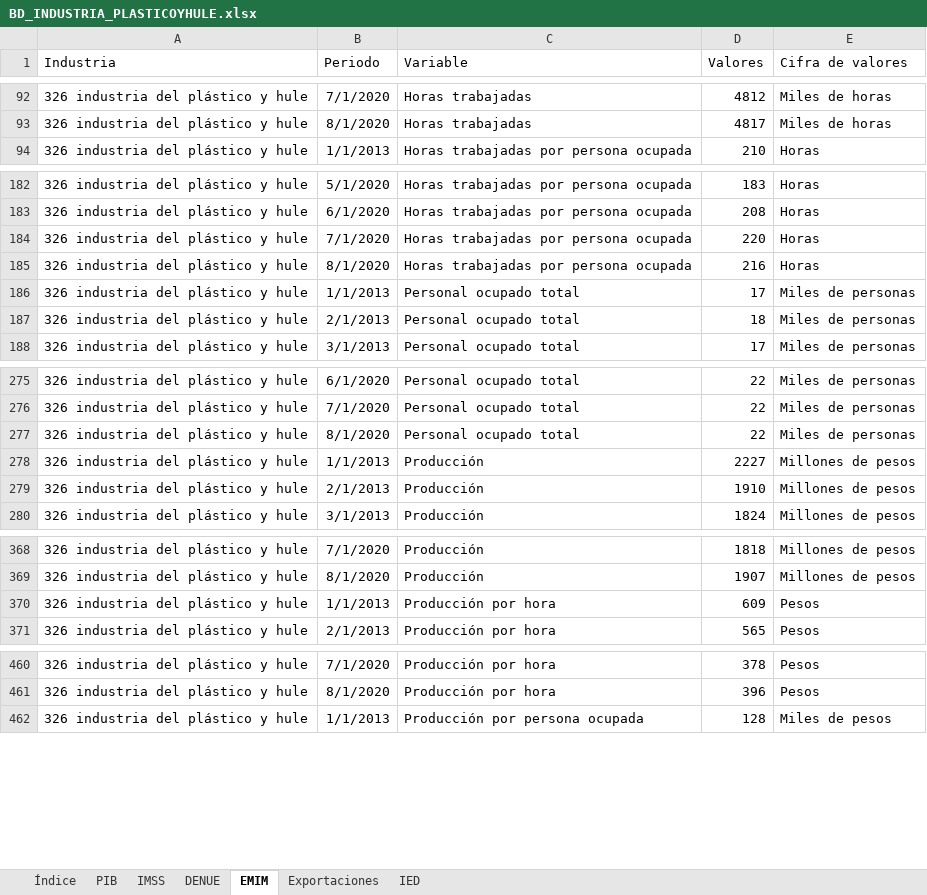
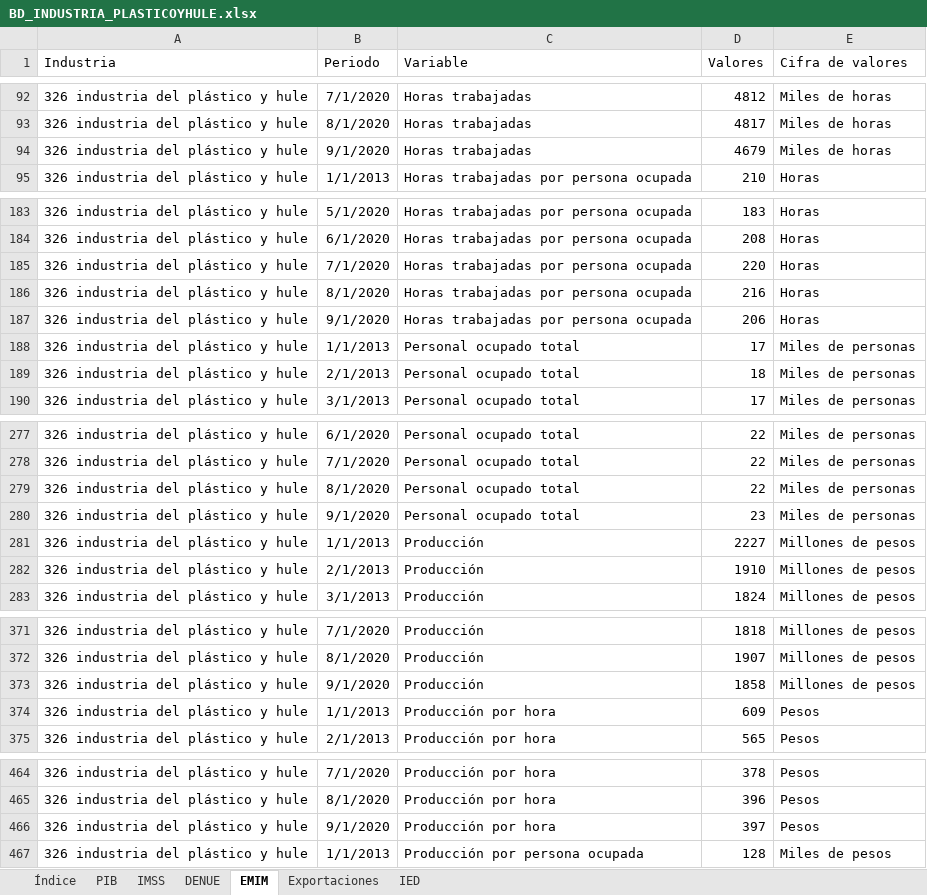
Before and after one commit to DIEEF/SEJ, an Excel workbook: sej_datos/BD_INDUSTRIA_PLASTICOYHULE.xlsx, sheet EMIM, drawn as a sheet; only a part is shown, gaps mark what is left out; values as stored, in another font and other column widths than the file's, no borders; the diff covers the shown part only; the diff names each change by its address in the sheet, - before the commit and + after, or states it on an @@ line.

```diff
--- a/sej_datos/BD_INDUSTRIA_PLASTICOYHULE.xlsx (sheet EMIM)
+++ b/sej_datos/BD_INDUSTRIA_PLASTICOYHULE.xlsx (sheet EMIM)
+row 94: 326 industria del plástico y hule | 9/1/2020 | Horas trabajadas | 4679 | Miles de horas
+row 187: 326 industria del plástico y hule | 9/1/2020 | Horas trabajadas por persona ocupada | 206 | Horas
+row 280: 326 industria del plástico y hule | 9/1/2020 | Personal ocupado total | 23 | Miles de personas
+row 373: 326 industria del plástico y hule | 9/1/2020 | Producción | 1858 | Millones de pesos
+row 466: 326 industria del plástico y hule | 9/1/2020 | Producción por hora | 397 | Pesos
```
Also changed, not shown: 3 added rows elsewhere in this sheet, sej_datos/BD_INDUSTRIA_ALIMENTARIA.xlsx, sej_datos/BD_INDUSTRIA_BEBIDASYTABACO.xlsx, 10 other files.
